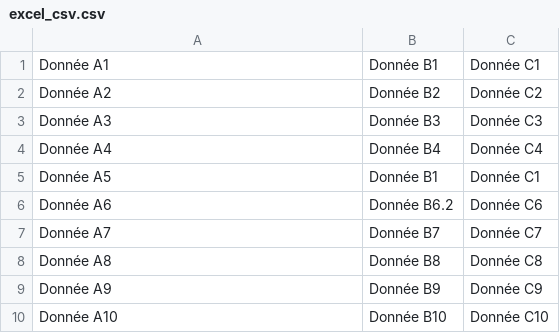
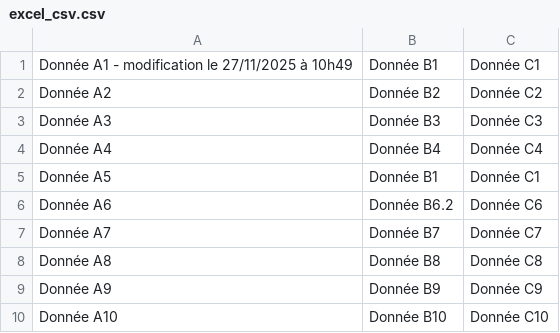
Before and after one commit to MieLean/test-excel, a CSV file: docs/excel_csv.csv, drawn as a sheet.

Commit message:
Update excel_csv.csv

```diff
--- a/docs/excel_csv.csv
+++ b/docs/excel_csv.csv
@@ -1,2 +1,2 @@
-Donnée A1;Donnée B1;Donnée C1
+Donnée A1 - modification le 27/11/2025 à 10h49;Donnée B1;Donnée C1
 Donnée A2;Donnée B2;Donnée C2
```
